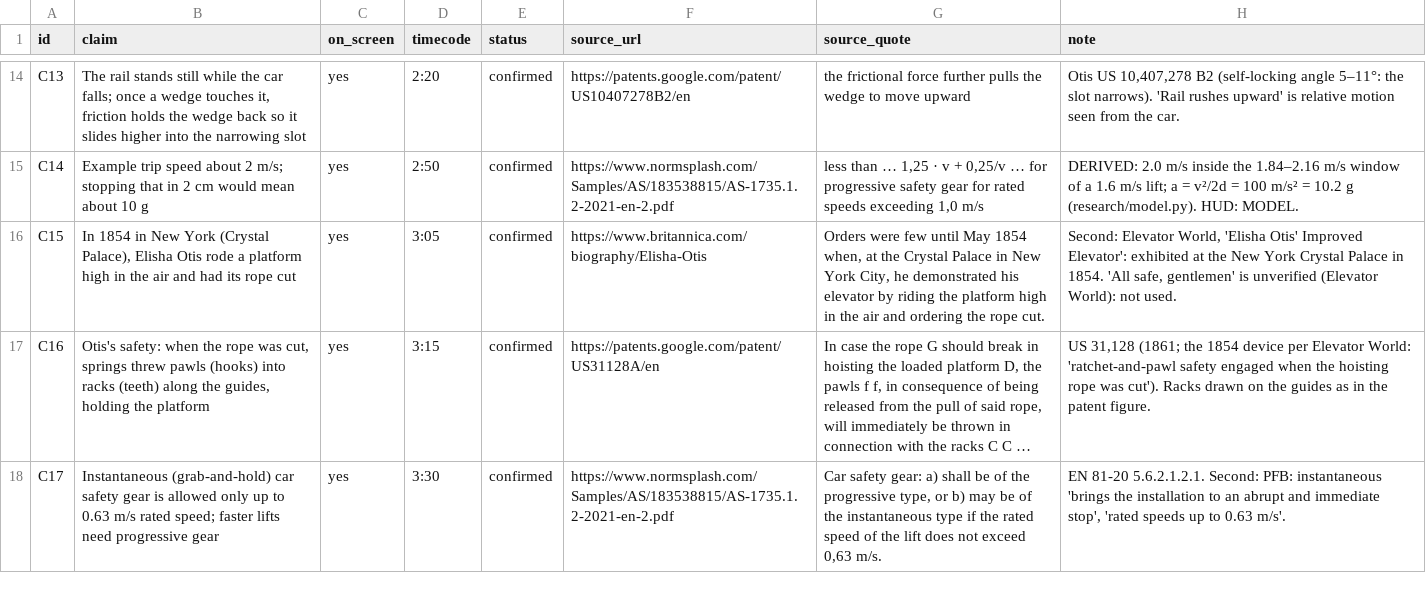
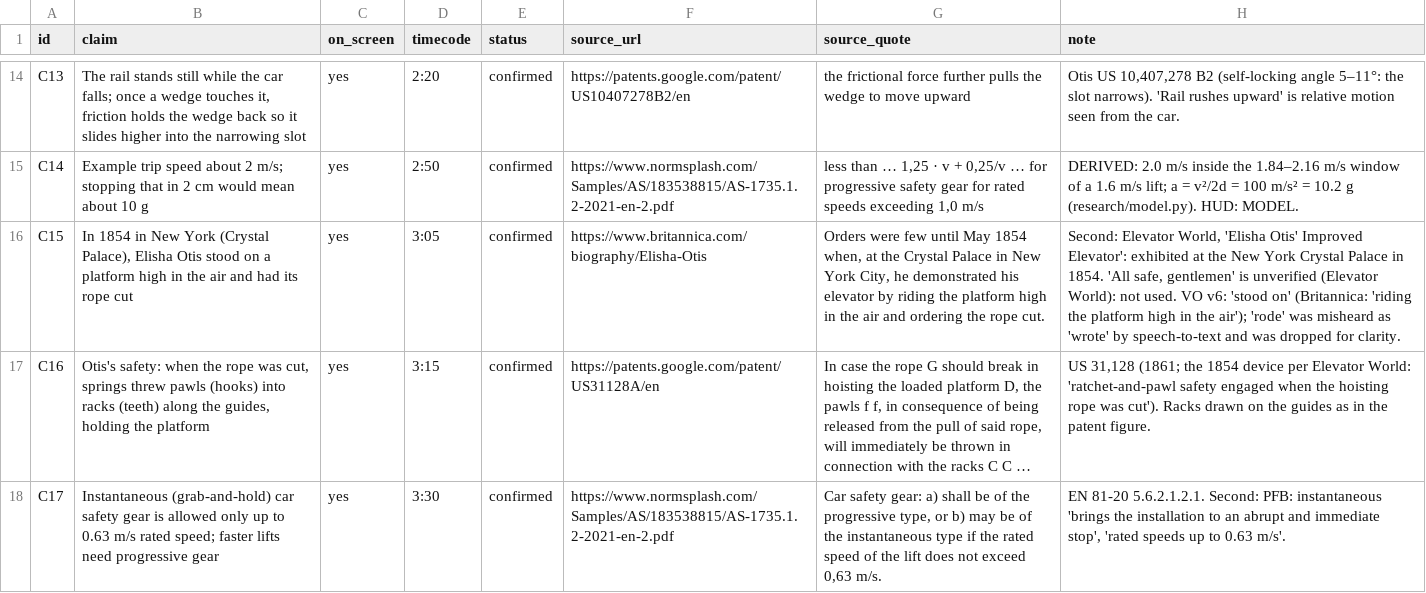
Before and after one commit to mkmk749278/The-Mechanical-Paradox, a CSV file: films/elevator-safety/claims.csv, drawn as a sheet; only a part is shown, gaps mark what is left out; long unchanged cells end in …; the diff names each change by its address in the sheet, - before the commit and + after, or states it on an @@ line.

```diff
--- a/films/elevator-safety/claims.csv
+++ b/films/elevator-safety/claims.csv
-B16 (claim): …Elisha Otis rode a platform…
+B16 (claim): …Elisha Otis stood on a platform…
-H16 (note): …not used.
+H16 (note): …not used. VO v6: 'stood on' (Britannica: 'riding the platform high in the air'); 'rode' was misheard as 'wrote' by speech-to-text and was dropped for clarity.
```
Also changed, not shown: 11 other files.
